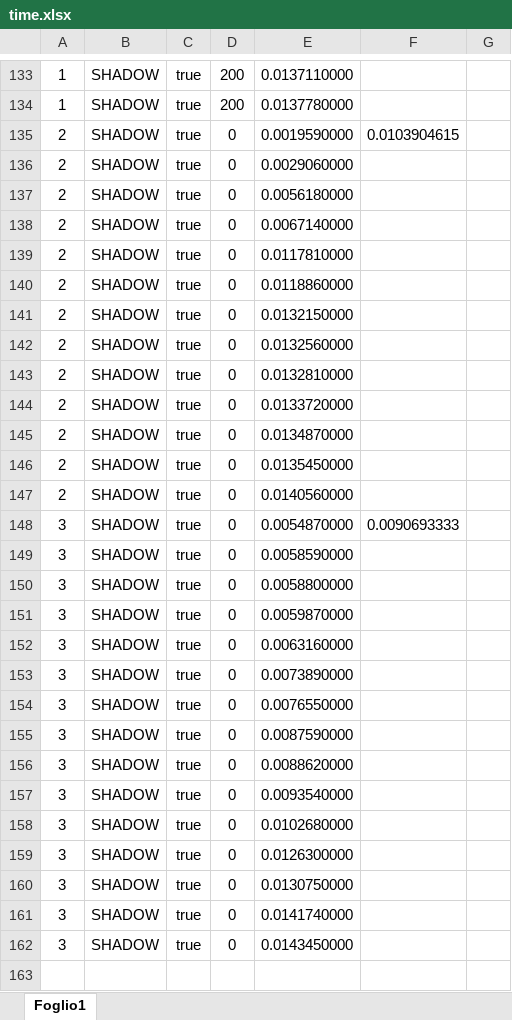
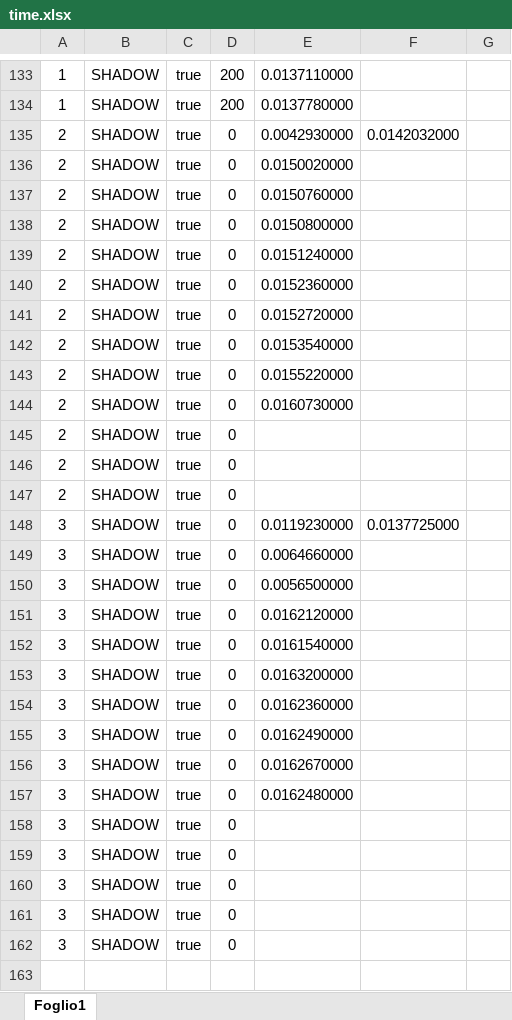
Before and after one commit to mgcarofano/Shadow-Mapping, an Excel workbook: output/time.xlsx, sheet Foglio1, drawn as a sheet; only a part is shown, gaps mark what is left out; values as stored, in another font and other column widths than the file's, no borders; the diff covers the shown part only; the diff names each change by its address in the sheet, - before the commit and + after, or states it on an @@ line.

```diff
--- a/output/time.xlsx (sheet Foglio1)
+++ b/output/time.xlsx (sheet Foglio1)
-E135: 0.0019590000
+E135: 0.0042930000
-F135: 0.0103904615
+F135: 0.0142032000
-E136: 0.0029060000
+E136: 0.0150020000
-E137: 0.0056180000
+E137: 0.0150760000
-E138: 0.0067140000
+E138: 0.0150800000
-E139: 0.0117810000
+E139: 0.0151240000
-E140: 0.0118860000
+E140: 0.0152360000
-E141: 0.0132150000
+E141: 0.0152720000
-E142: 0.0132560000
+E142: 0.0153540000
-E143: 0.0132810000
+E143: 0.0155220000
-E144: 0.0133720000
+E144: 0.0160730000
-E145: 0.0134870000
+E145: (empty)
-E146: 0.0135450000
+E146: (empty)
-E147: 0.0140560000
+E147: (empty)
-E148: 0.0054870000
+E148: 0.0119230000
-F148: 0.0090693333
+F148: 0.0137725000
-E149: 0.0058590000
+E149: 0.0064660000
-E150: 0.0058800000
+E150: 0.0056500000
-E151: 0.0059870000
+E151: 0.0162120000
-E152: 0.0063160000
+E152: 0.0161540000
-E153: 0.0073890000
+E153: 0.0163200000
-E154: 0.0076550000
+E154: 0.0162360000
-E155: 0.0087590000
+E155: 0.0162490000
-E156: 0.0088620000
+E156: 0.0162670000
-E157: 0.0093540000
+E157: 0.0162480000
-E158: 0.0102680000
+E158: (empty)
-E159: 0.0126300000
+E159: (empty)
-E160: 0.0130750000
+E160: (empty)
-E161: 0.0141740000
+E161: (empty)
-E162: 0.0143450000
+E162: (empty)
```
Also changed, not shown: 5 added rows, 5 removed rows and 84 edited cells elsewhere in this sheet, 6 other files.
